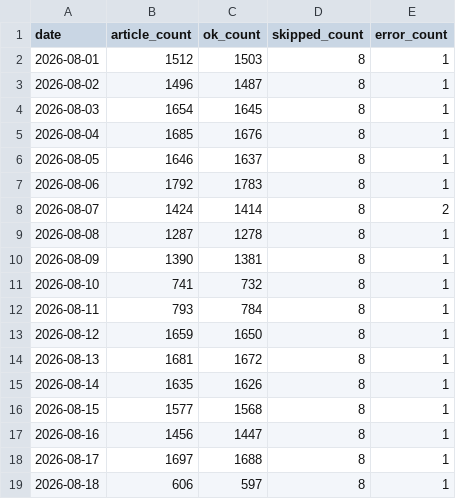
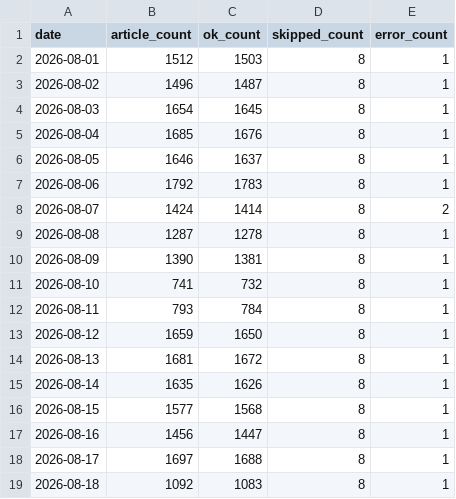
Before and after one commit to groundcobra009/japan-news-frontpage-index, a CSV file: data/2026/08/index.csv, drawn as a sheet.

```diff
--- a/data/2026/08/index.csv
+++ b/data/2026/08/index.csv
@@ -18,2 +18,2 @@ date,article_count,ok_count,skipped_count,error_count
 2026-08-17,1697,1688,8,1
-2026-08-18,606,597,8,1
+2026-08-18,1092,1083,8,1
```
Also changed, not shown: 5 other files.
